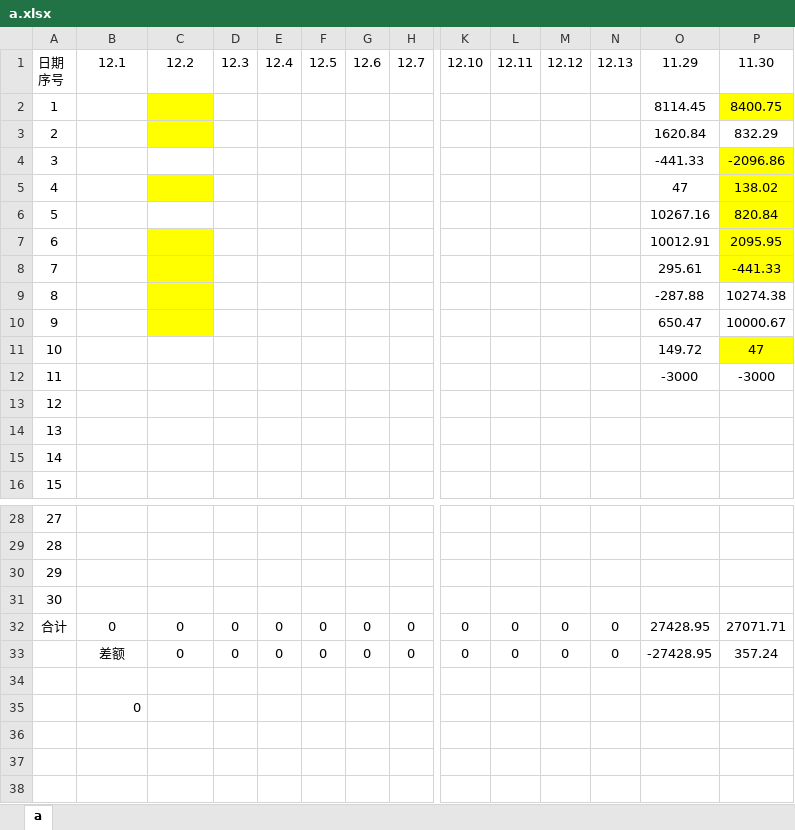
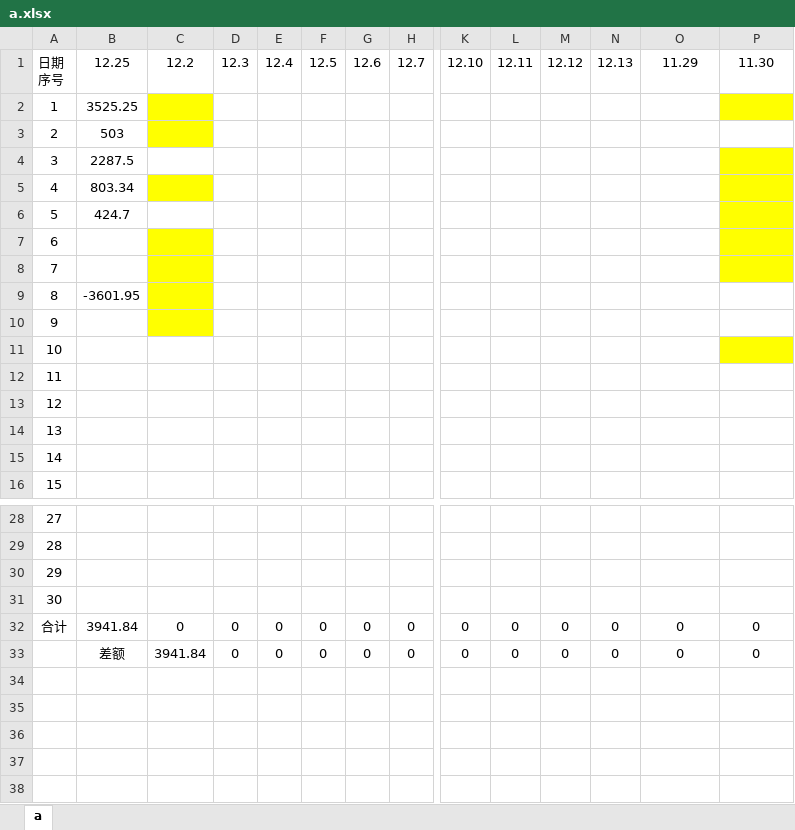
Before and after one commit to leitianjin/calc, an Excel workbook: a.xlsx, sheet a, drawn as a sheet; only a part is shown, gaps mark what is left out; values as stored, in another font and other column widths than the file's, no borders; removed rows and columns are numbered as before the commit, all else as after; rows hold the shown columns only; the diff names each change by its address in the sheet, - before the commit and + after, or states it on an @@ line.

Commit message:
201912261711

```diff
--- a/a.xlsx (sheet a)
+++ b/a.xlsx (sheet a)
-B1: 12.1
+B1: 12.25
-row 2: 1 |  |  |  |  |  |  |  |  |  |  |  | 8114.45 | 8400.75
-row 3: 2 |  |  |  |  |  |  |  |  |  |  |  | 1620.84 | 832.29
-row 4: 3 |  |  |  |  |  |  |  |  |  |  |  | -441.33 | -2096.86
-row 5: 4 |  |  |  |  |  |  |  |  |  |  |  | 47 | 138.02
-row 6: 5 |  |  |  |  |  |  |  |  |  |  |  | 10267.16 | 820.84
+row 2: 1 | 3525.25
+row 3: 2 | 503
+row 4: 3 | 2287.5
+row 5: 4 | 803.34
+row 6: 5 | 424.7
-O7: 10012.91
+O7: (empty)
-P7: 2095.95
+P7: (empty)
-O8: 295.61
+O8: (empty)
-P8: -441.33
+P8: (empty)
-row 9: 8 |  |  |  |  |  |  |  |  |  |  |  | -287.88 | 10274.38
+row 9: 8 | -3601.95
-O10: 650.47
+O10: (empty)
-P10: 10000.67
+P10: (empty)
-O11: 149.72
+O11: (empty)
-P11: 47
+P11: (empty)
-O12: -3000
+O12: (empty)
-P12: -3000
+P12: (empty)
-B32: 0
+B32: 3941.84
-O32: 27428.95
+O32: 0
-P32: 27071.71
+P32: 0
-C33: 0
+C33: 3941.84
-O33: -27428.95
+O33: 0
-P33: 357.24
+P33: 0
-B35: 0
+B35: (empty)
```
